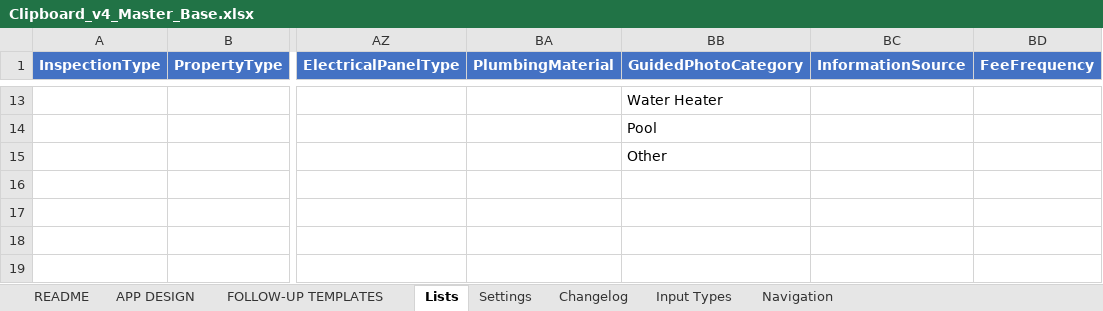
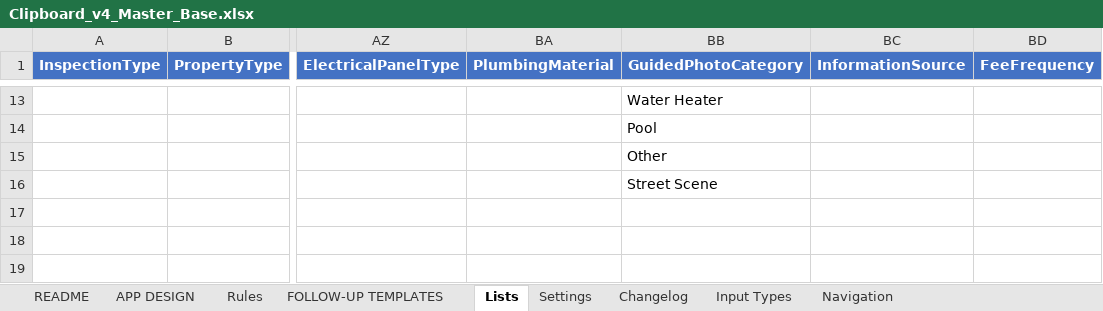
Before and after one commit to rebootdaily/clipboard-test, an Excel workbook: Clipboard_v4_Master_Base.xlsx, sheet Lists, drawn as a sheet; only a part is shown, gaps mark what is left out; values as stored, in another font and other column widths than the file's, no borders; charts and pictures not drawn; the diff names each change by its address in the sheet, - before the commit and + after, or states it on an @@ line.

```diff
--- a/Clipboard_v4_Master_Base.xlsx (sheet Lists)
+++ b/Clipboard_v4_Master_Base.xlsx (sheet Lists)
+sheet tab: Rules
-BB16 (GuidedPhotoCategory): (empty)
+BB16 (GuidedPhotoCategory): Street Scene
```
Also changed, not shown: sheet Input Types, sheet APP DESIGN, 16 other files.
